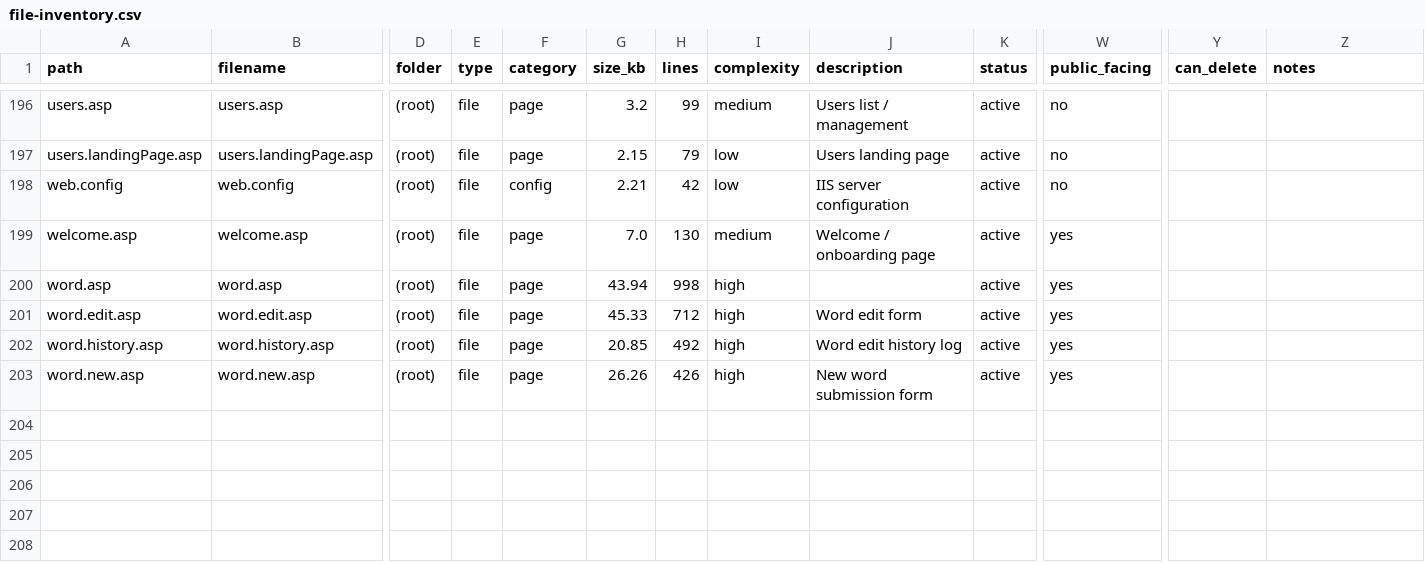
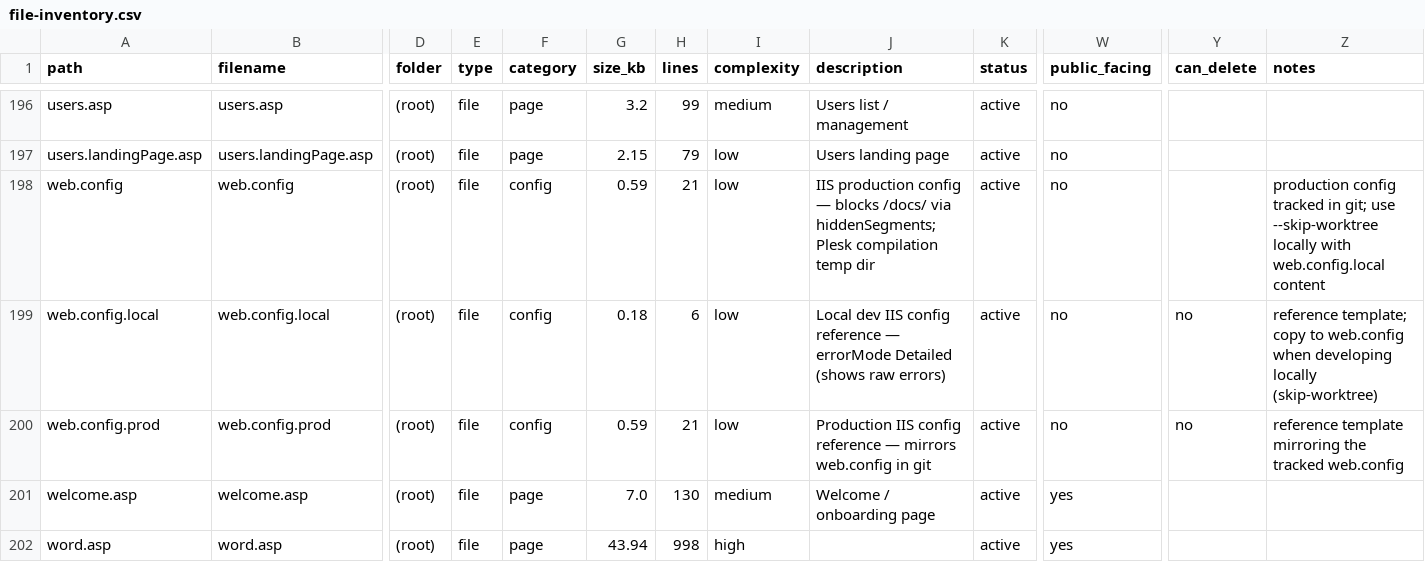
Before and after one commit to madrasafree/spoken-arabic-dictionary, a CSV file: docs/file-inventory.csv, drawn as a sheet; only a part is shown, gaps mark what is left out; the shorter side is filled out with more unchanged rows; rows hold the shown columns only; the diff names each change by its address in the sheet, - before the commit and + after, or states it on an @@ line.

```diff
--- a/docs/file-inventory.csv
+++ b/docs/file-inventory.csv
-G198 (size_kb): 2.21
+G198 (size_kb): 0.59
-H198 (lines): 42
+H198 (lines): 21
-J198 (description): IIS server configuration
+J198 (description): IIS production config — blocks /docs/ via hiddenSegments; Plesk compilation temp dir
-Z198 (notes): (empty)
+Z198 (notes): production config tracked in git; use --skip-worktree locally with web.config.local content
+row 199: web.config.local | web.config.local | (root) | file | config | 0.18 | 6 | low | Local dev IIS config reference — errorMode Detailed (shows raw errors) | active | no | no | reference template; copy to web.config when developing locally (skip-worktree)
+row 200: web.config.prod | web.config.prod | (root) | file | config | 0.59 | 21 | low | Production IIS config reference — mirrors web.config in git | active | no | no | reference template mirroring the tracked web.config
```
Also changed, not shown: 2 other files.
